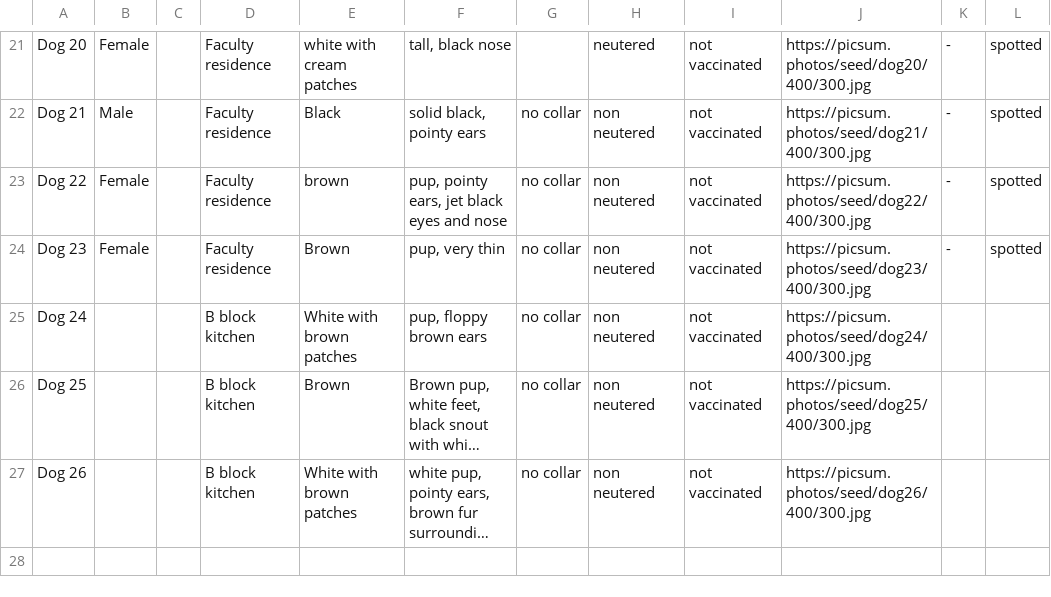
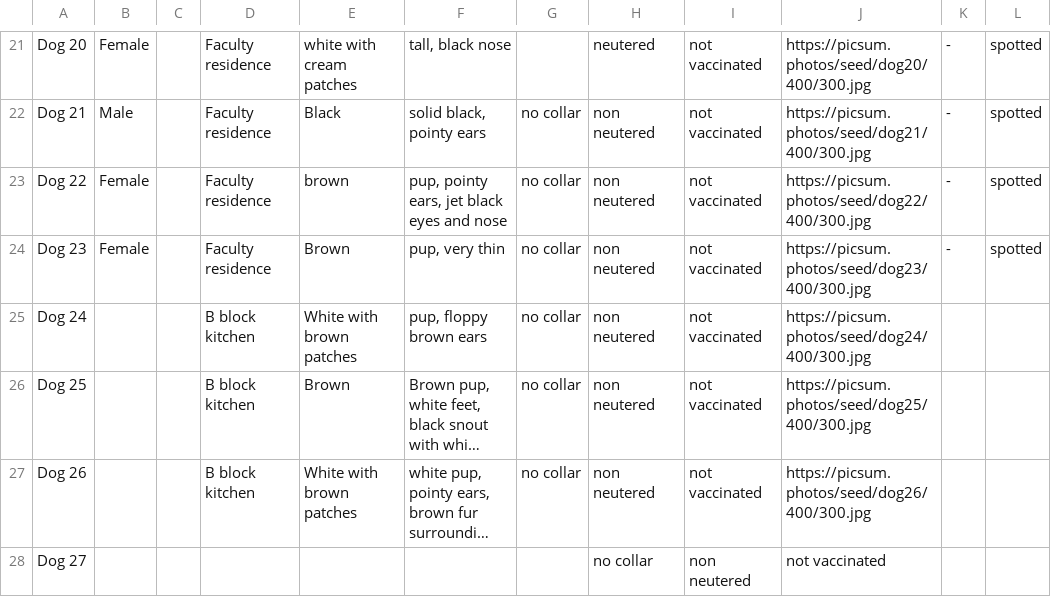
Before and after one commit to adhithmk/Dogs_at_IISER, a CSV file: public/dog id(Sheet1).csv, drawn as a sheet; only a part is shown, gaps mark what is left out; long unchanged cells end in …; the diff names each change by its address in the sheet, - before the commit and + after, or states it on an @@ line.

Commit message:
Add Dog 27 to CSV

```diff
--- a/public/dog id(Sheet1).csv
+++ b/public/dog id(Sheet1).csv
+row 28: Dog 27 |  |  |  |  |  |  | no collar | non neutered | not vaccinated
```
